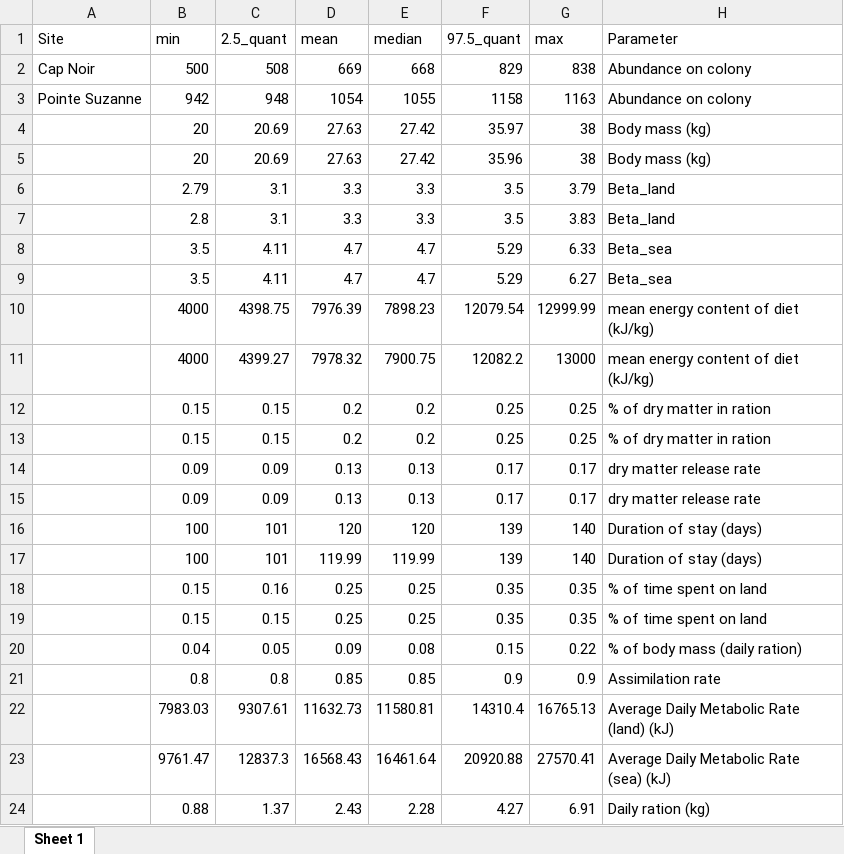
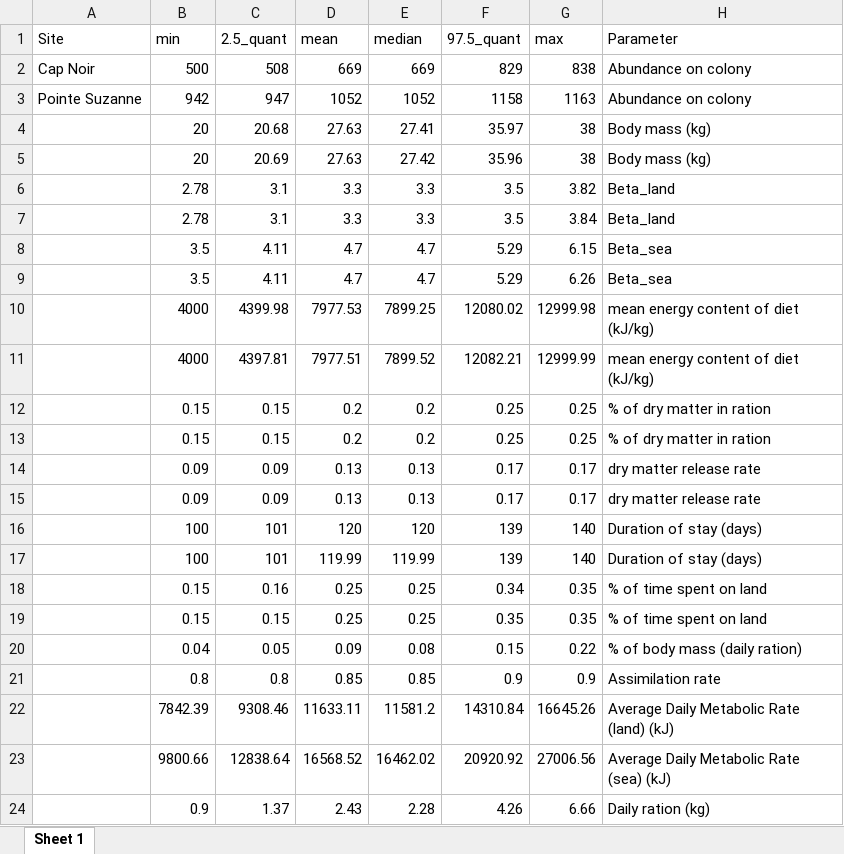
Before and after one commit to Lola-san/Agazella.modelling.Ker, an Excel workbook: output/sites/table_summary_model_parameters.xlsx, sheet Sheet 1, drawn as a sheet; values as stored, in another font and other column widths than the file's, no borders; removed rows and columns are numbered as before the commit, all else as after; the diff names each change by its address in the sheet, - before the commit and + after, or states it on an @@ line.

```diff
--- a/output/sites/table_summary_model_parameters.xlsx (sheet Sheet 1)
+++ b/output/sites/table_summary_model_parameters.xlsx (sheet Sheet 1)
-E2 (median): 668
+E2 (median): 669
-C3 (2.5_quant): 948
+C3 (2.5_quant): 947
-D3 (mean): 1054
+D3 (mean): 1052
-E3 (median): 1055
+E3 (median): 1052
-C4 (2.5_quant): 20.69
+C4 (2.5_quant): 20.68
-E4 (median): 27.42
+E4 (median): 27.41
-B6 (min): 2.79
+B6 (min): 2.78
-G6 (max): 3.79
+G6 (max): 3.82
-B7 (min): 2.8
+B7 (min): 2.78
-G7 (max): 3.83
+G7 (max): 3.84
-G8 (max): 6.33
+G8 (max): 6.15
-G9 (max): 6.27
+G9 (max): 6.26
-row 10:  | 4000 | 4398.75 | 7976.39 | 7898.23 | 12079.54 | 12999.99 | mean energy content of diet (kJ/kg)
-row 11:  | 4000 | 4399.27 | 7978.32 | 7900.75 | 12082.2 | 13000 | mean energy content of diet (kJ/kg)
+row 10:  | 4000 | 4399.98 | 7977.53 | 7899.25 | 12080.02 | 12999.98 | mean energy content of diet (kJ/kg)
+row 11:  | 4000 | 4397.81 | 7977.51 | 7899.52 | 12082.21 | 12999.99 | mean energy content of diet (kJ/kg)
-F18 (97.5_quant): 0.35
+F18 (97.5_quant): 0.34
-row 22:  | 7983.03 | 9307.61 | 11632.73 | 11580.81 | 14310.4 | 16765.13 | Average Daily Metabolic Rate (land) (kJ)
-row 23:  | 9761.47 | 12837.3 | 16568.43 | 16461.64 | 20920.88 | 27570.41 | Average Daily Metabolic Rate (sea) (kJ)
+row 22:  | 7842.39 | 9308.46 | 11633.11 | 11581.2 | 14310.84 | 16645.26 | Average Daily Metabolic Rate (land) (kJ)
+row 23:  | 9800.66 | 12838.64 | 16568.52 | 16462.02 | 20920.92 | 27006.56 | Average Daily Metabolic Rate (sea) (kJ)
-B24 (min): 0.88
+B24 (min): 0.9
-F24 (97.5_quant): 4.27
+F24 (97.5_quant): 4.26
-G24 (max): 6.91
+G24 (max): 6.66
```
Also changed, not shown: output/sites/percent_differences_with_all_scat_est_all_scenarios_Cap Noir.xlsx, output/sites/percent_differences_with_all_scat_est_all_scenarios_Pointe Suzanne.xlsx, 26 other files.
